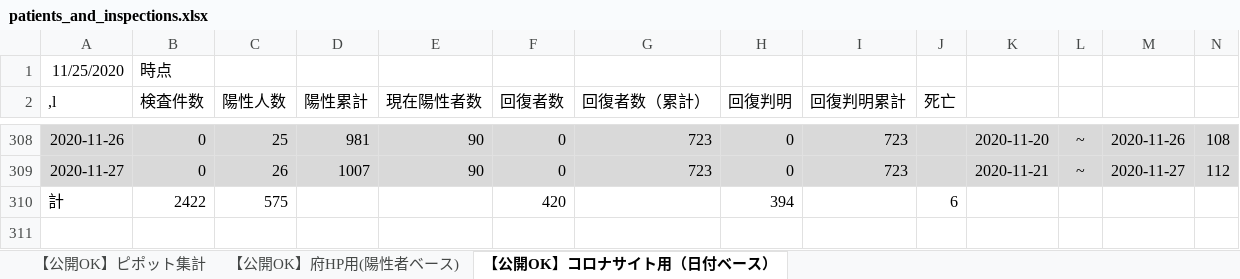
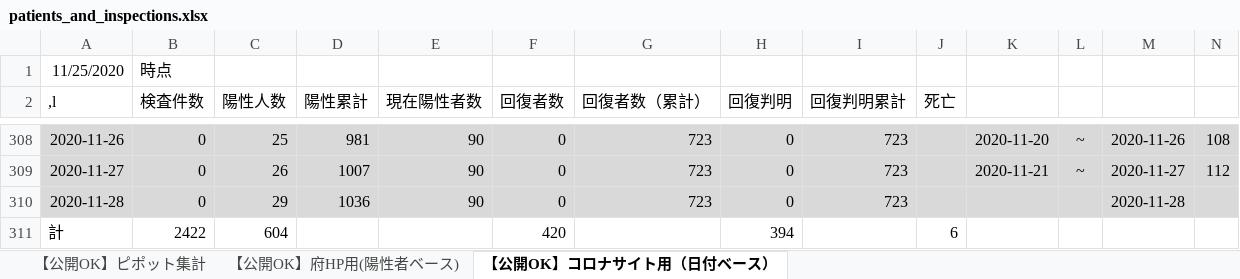
Before and after one commit to yotemuku/covid19, an Excel workbook: data/patients_and_inspections.xlsx, sheet 【公開OK】コロナサイト用（日付ベース）, drawn as a sheet; only a part is shown, gaps mark what is left out; values as stored, in another font and other column widths than the file's, no borders; addresses are those after the commit; rows hold the shown columns only; the diff names each change by its address in the sheet, - before the commit and + after, or states it on an @@ line.

```diff
--- a/data/patients_and_inspections.xlsx (sheet 【公開OK】コロナサイト用（日付ベース）)
+++ b/data/patients_and_inspections.xlsx (sheet 【公開OK】コロナサイト用（日付ベース）)
+row 310: 2020-11-28 | 0 | 29 | 1036 | 90 | 0 | 723 | 0 | 723 |  |  |  | 2020-11-28
-C311 (陽性人数): 575
+C311 (陽性人数): 604
```
Also changed, not shown: 1 other file.
